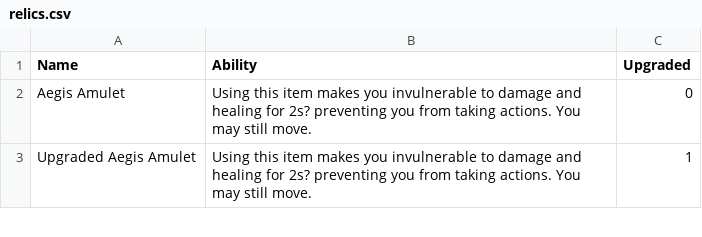
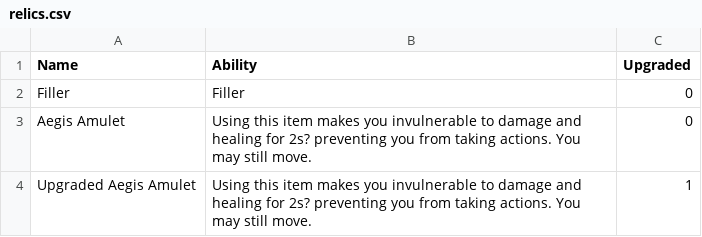
Before and after one commit to kdo94/SmiteItemBuilder, a CSV file: Capstone_Smite_Item_Builder/relics.csv, drawn as a sheet; only a part is shown.

```diff
--- a/Capstone_Smite_Item_Builder/relics.csv
+++ b/Capstone_Smite_Item_Builder/relics.csv
@@ -1,2 +1,3 @@
 Name,Ability,Upgraded
+Filler,Filler,0
 Aegis Amulet,Using this item makes you invulnerable to damage and healing for 2s? preventing you from taking actions. You may still move.,0
```
Also changed, not shown: Capstone_Smite_Item_Builder/gods.csv, Capstone_Smite_Item_Builder/items.csv, 4 other files.
